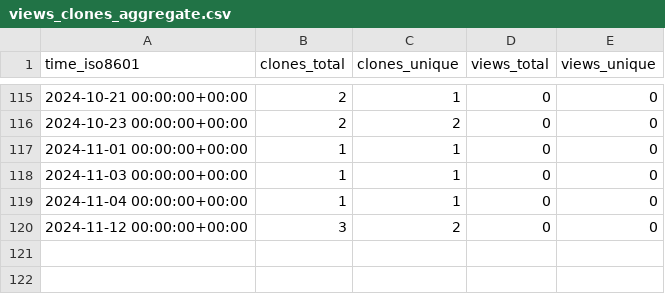
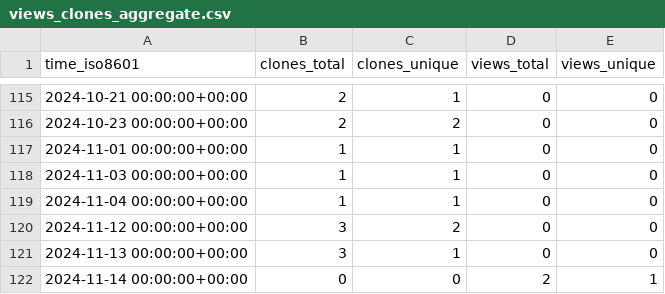
Before and after one commit to OSU-Nowlab/Infer-HiRes, a CSV file: OSU-Nowlab/Infer-HiRes/ghrs-data/views_clones_aggregate.csv, drawn as a sheet; only a part is shown, gaps mark what is left out; the diff names each change by its address in the sheet, - before the commit and + after, or states it on an @@ line.

```diff
--- a/OSU-Nowlab/Infer-HiRes/ghrs-data/views_clones_aggregate.csv
+++ b/OSU-Nowlab/Infer-HiRes/ghrs-data/views_clones_aggregate.csv
+row 121: 2024-11-13 00:00:00+00:00 | 3 | 1 | 0 | 0
+row 122: 2024-11-14 00:00:00+00:00 | 0 | 0 | 2 | 1
```
Also changed, not shown: 1 other file.
